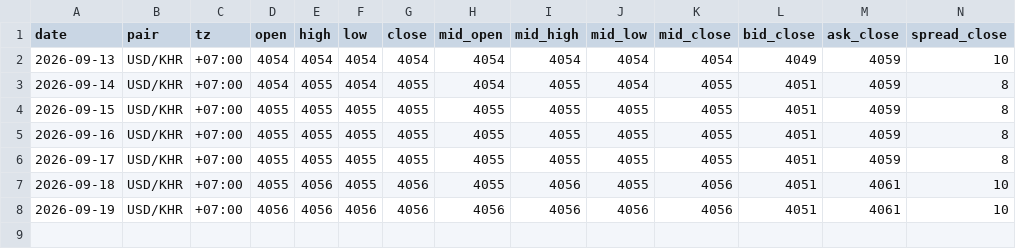
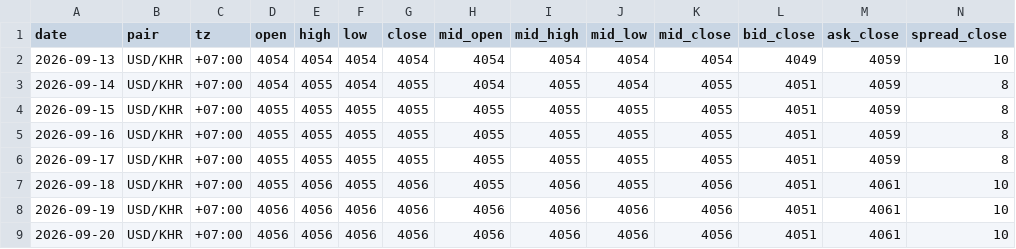
Before and after one commit to sarakmacbook/USD-KHR_Data_From_WingBank, a CSV file: data/usd-khr-daily.csv, drawn as a sheet; only a part is shown; rows hold the shown columns only; the diff names each change by its address in the sheet, - before the commit and + after, or states it on an @@ line.

```diff
--- a/data/usd-khr-daily.csv
+++ b/data/usd-khr-daily.csv
+row 9: 2026-09-20 | USD/KHR | +07:00 | 4056 | 4056 | 4056 | 4056 | 4056 | 4056 | 4056 | 4056 | 4051 | 4061 | 10
```
Also changed, not shown: data/usd-khr.csv, 2 other files.
